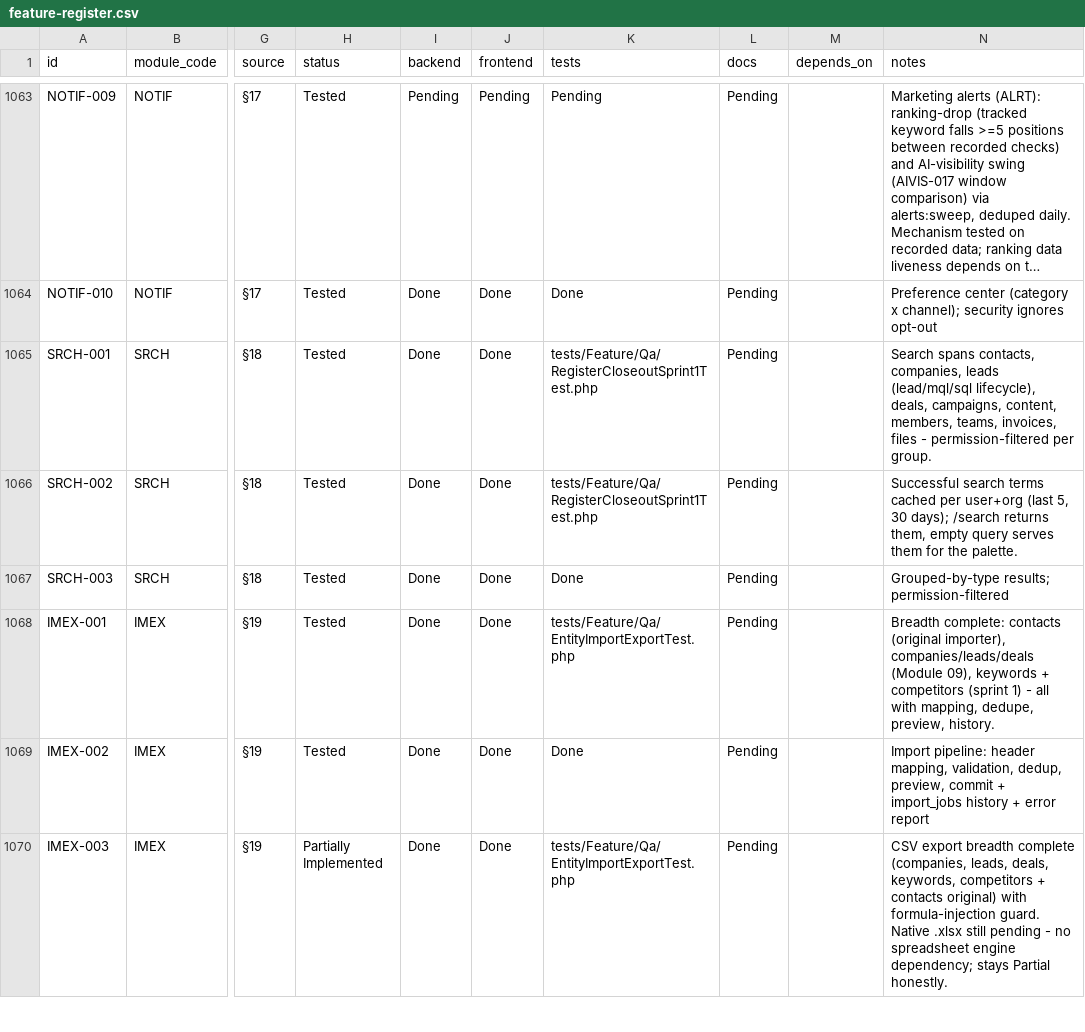
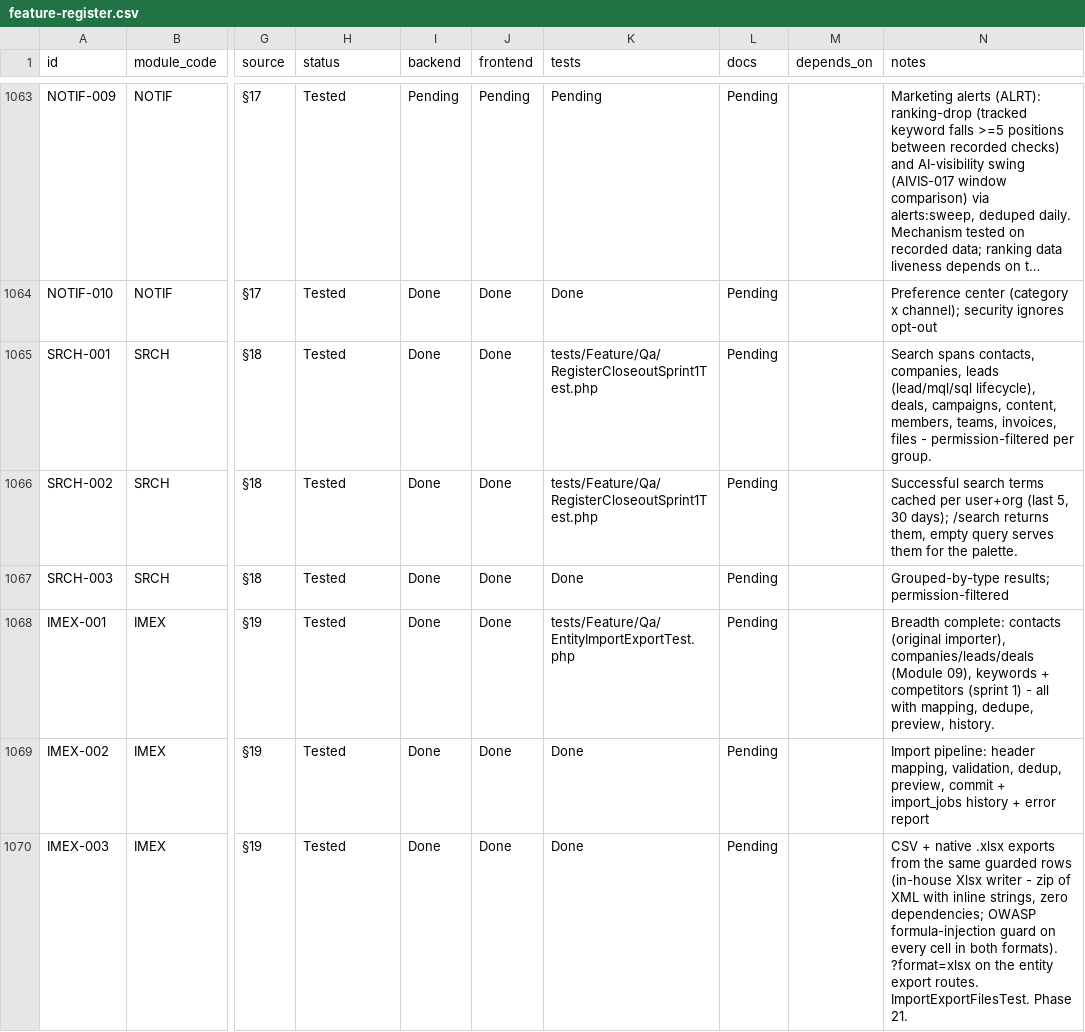
Before and after one commit to TechPioDev/piotrack, a CSV file: docs/register/feature-register.csv, drawn as a sheet; only a part is shown, gaps mark what is left out; long unchanged cells end in …; the diff covers the shown part only; the diff names each change by its address in the sheet, - before the commit and + after, or states it on an @@ line.

```diff
--- a/docs/register/feature-register.csv
+++ b/docs/register/feature-register.csv
-H1070 (status): Partially Implemented
+H1070 (status): Tested
-K1070 (tests): tests/Feature/Qa/EntityImportExportTest.php
+K1070 (tests): Done
-N1070 (notes): CSV export breadth complete (companies, leads, deals, keywords, competitors + contacts original) with formula-injection guard. Native .xlsx still pending - no spreadsheet engine dependency; stays Partial honestly.
+N1070 (notes): CSV + native .xlsx exports from the same guarded rows (in-house Xlsx writer - zip of XML with inline strings, zero dependencies; OWASP formula-injection guard on every cell in both formats). ?format=xlsx on the entity export routes. ImportExportFilesTest. Phase 21.
```
Also changed, not shown: 9 edited cells elsewhere in this file, 9 other files.
